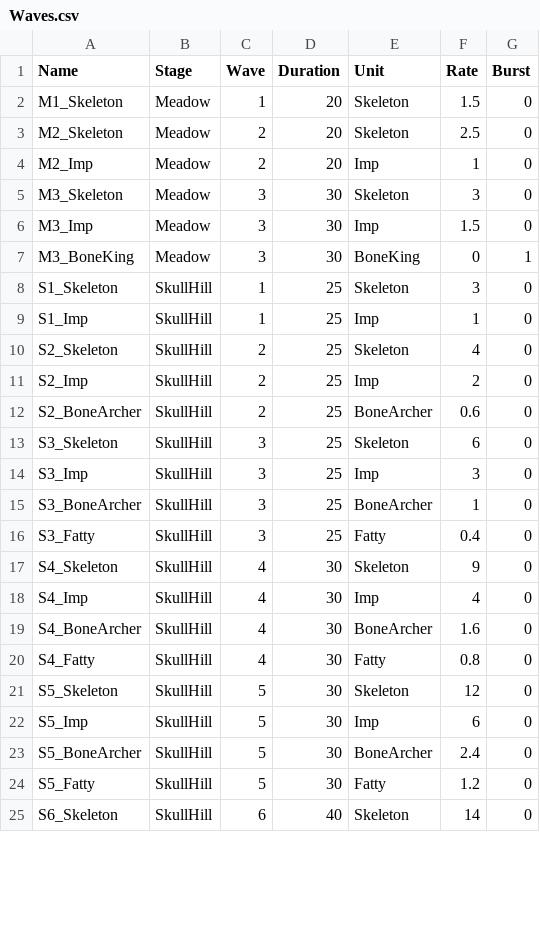
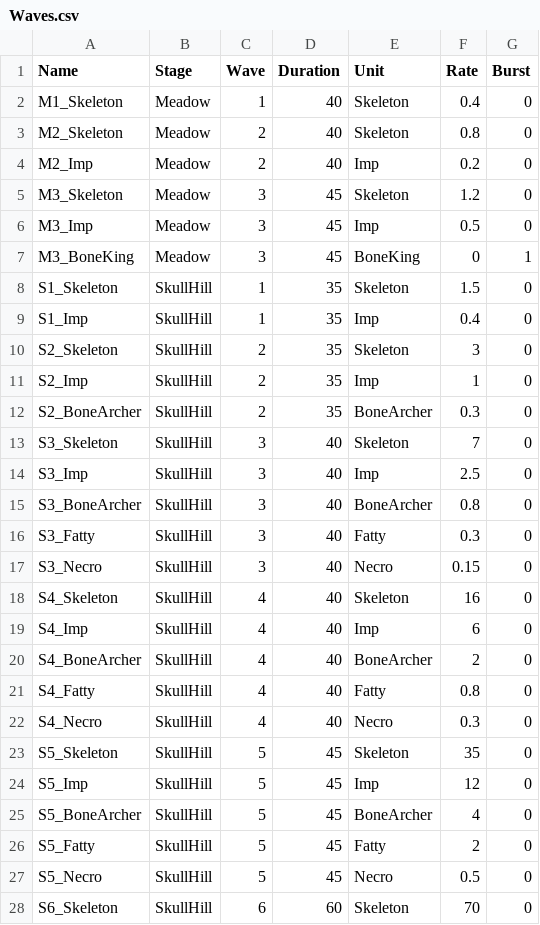
Before and after one commit to YooJaeJun/YJJWave, a CSV file: Content/YJJWave/Data/Waves.csv, drawn as a sheet; only a part is shown; the diff covers the shown part only.

```diff
--- a/Content/YJJWave/Data/Waves.csv
+++ b/Content/YJJWave/Data/Waves.csv
@@ -1,25 +1,28 @@
 Name,Stage,Wave,Duration,Unit,Rate,Burst
-M1_Skeleton,Meadow,1,20,Skeleton,1.5,0
-M2_Skeleton,Meadow,2,20,Skeleton,2.5,0
-M2_Imp,Meadow,2,20,Imp,1,0
-M3_Skeleton,Meadow,3,30,Skeleton,3,0
-M3_Imp,Meadow,3,30,Imp,1.5,0
-M3_BoneKing,Meadow,3,30,BoneKing,0,1
-S1_Skeleton,SkullHill,1,25,Skeleton,3,0
-S1_Imp,SkullHill,1,25,Imp,1,0
-S2_Skeleton,SkullHill,2,25,Skeleton,4,0
-S2_Imp,SkullHill,2,25,Imp,2,0
-S2_BoneArcher,SkullHill,2,25,BoneArcher,0.6,0
-S3_Skeleton,SkullHill,3,25,Skeleton,6,0
-S3_Imp,SkullHill,3,25,Imp,3,0
-S3_BoneArcher,SkullHill,3,25,BoneArcher,1,0
-S3_Fatty,SkullHill,3,25,Fatty,0.4,0
-S4_Skeleton,SkullHill,4,30,Skeleton,9,0
-S4_Imp,SkullHill,4,30,Imp,4,0
-S4_BoneArcher,SkullHill,4,30,BoneArcher,1.6,0
-S4_Fatty,SkullHill,4,30,Fatty,0.8,0
-S5_Skeleton,SkullHill,5,30,Skeleton,12,0
-S5_Imp,SkullHill,5,30,Imp,6,0
-S5_BoneArcher,SkullHill,5,30,BoneArcher,2.4,0
-S5_Fatty,SkullHill,5,30,Fatty,1.2,0
-S6_Skeleton,SkullHill,6,40,Skeleton,14,0
+M1_Skeleton,Meadow,1,40,Skeleton,0.4,0
+M2_Skeleton,Meadow,2,40,Skeleton,0.8,0
+M2_Imp,Meadow,2,40,Imp,0.2,0
+M3_Skeleton,Meadow,3,45,Skeleton,1.2,0
+M3_Imp,Meadow,3,45,Imp,0.5,0
+M3_BoneKing,Meadow,3,45,BoneKing,0,1
+S1_Skeleton,SkullHill,1,35,Skeleton,1.5,0
+S1_Imp,SkullHill,1,35,Imp,0.4,0
+S2_Skeleton,SkullHill,2,35,Skeleton,3,0
+S2_Imp,SkullHill,2,35,Imp,1,0
+S2_BoneArcher,SkullHill,2,35,BoneArcher,0.3,0
+S3_Skeleton,SkullHill,3,40,Skeleton,7,0
+S3_Imp,SkullHill,3,40,Imp,2.5,0
+S3_BoneArcher,SkullHill,3,40,BoneArcher,0.8,0
+S3_Fatty,SkullHill,3,40,Fatty,0.3,0
+S3_Necro,SkullHill,3,40,Necro,0.15,0
+S4_Skeleton,SkullHill,4,40,Skeleton,16,0
+S4_Imp,SkullHill,4,40,Imp,6,0
+S4_BoneArcher,SkullHill,4,40,BoneArcher,2,0
+S4_Fatty,SkullHill,4,40,Fatty,0.8,0
+S4_Necro,SkullHill,4,40,Necro,0.3,0
+S5_Skeleton,SkullHill,5,45,Skeleton,35,0
+S5_Imp,SkullHill,5,45,Imp,12,0
+S5_BoneArcher,SkullHill,5,45,BoneArcher,4,0
+S5_Fatty,SkullHill,5,45,Fatty,2,0
+S5_Necro,SkullHill,5,45,Necro,0.5,0
+S6_Skeleton,SkullHill,6,60,Skeleton,70,0
```
Also changed, not shown: 1 added row, 4 removed rows and 7 edited cells elsewhere in this file, 1 other file.
